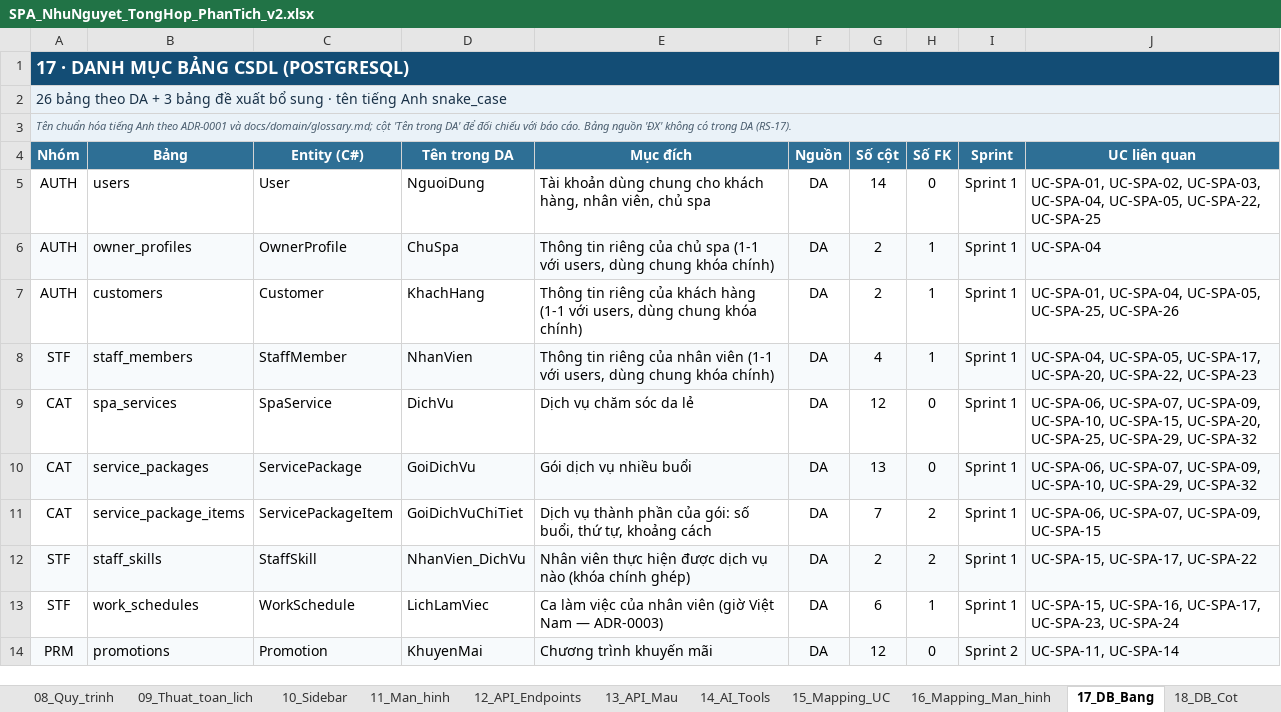
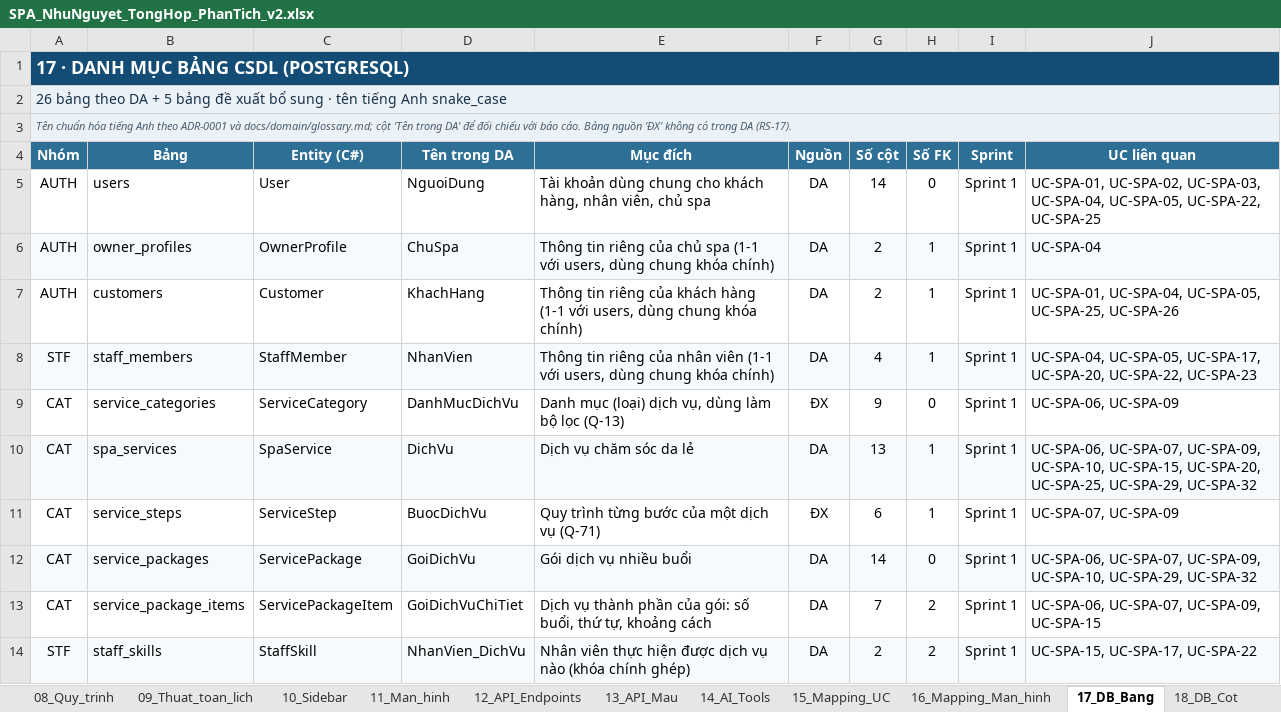
Before and after one commit to XuanHoang1505/SpaSystem, an Excel workbook: docs/SPA_NhuNguyet_TongHop_PhanTich_v2.xlsx, sheet 17_DB_Bang, drawn as a sheet; only a part is shown; the shorter side is filled out with more unchanged rows; values as stored, in another font and other column widths than the file's, no borders; conditional formats not drawn; addresses are those after the commit; the diff names each change by its address in the sheet, - before the commit and + after, or states it on an @@ line.

```diff
--- a/docs/SPA_NhuNguyet_TongHop_PhanTich_v2.xlsx (sheet 17_DB_Bang)
+++ b/docs/SPA_NhuNguyet_TongHop_PhanTich_v2.xlsx (sheet 17_DB_Bang)
-A2 (Nhóm): …DA + 3 bảng đề…
+A2 (Nhóm): …DA + 5 bảng đề…
+row 9: CAT | service_categories | ServiceCategory | DanhMucDichVu | Danh mục (loại) dịch vụ, dùng làm bộ lọc (Q-13) | ĐX | 9 | 0 | Sprint 1 | UC-SPA-06, UC-SPA-09
-A10:J10 fill: none
+A10:J10 fill: #F7FAFC
-G10 (Số cột): 12
+G10 (Số cột): 13
-H10 (Số FK): 0
+H10 (Số FK): 1
+row 11: CAT | service_steps | ServiceStep | BuocDichVu | Quy trình từng bước của một dịch vụ (Q-71) | ĐX | 6 | 1 | Sprint 1 | UC-SPA-07, UC-SPA-09
-G12 (Số cột): 13
+G12 (Số cột): 14
```
Also changed, not shown: sheet 18_DB_Cot, sheet 12_API_Endpoints, sheet 19_DB_FK, sheet 15_Mapping_UC, sheet 00_Tong_quan, sheet 16_Mapping_Man_hinh, 3 more sheets, 14 other files.
